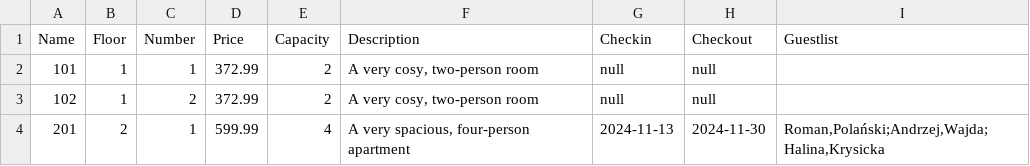
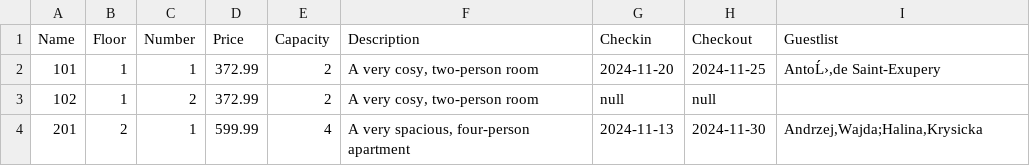
Before and after one commit to Frendzlu/pz11zad1, a CSV file: hotels/myhotel.csv, drawn as a sheet.

```diff
--- a/hotels/myhotel.csv
+++ b/hotels/myhotel.csv
@@ -1,4 +1,4 @@
 "Name";"Floor";"Number";"Price";"Capacity";"Description";"Checkin";"Checkout";"Guestlist"
-"101";"1";"1";"372.99";"2";"A very cosy, two-person room";"null";"null";""
+"101";"1";"1";"372.99";"2";"A very cosy, two-person room";"2024-11-20";"2024-11-25";"AntoĹ›,de Saint-Exupery"
 "102";"1";"2";"372.99";"2";"A very cosy, two-person room";"null";"null";""
-"201";"2";"1";"599.99";"4";"A very spacious, four-person apartment";"2024-11-13";"2024-11-30";"Roman,Polański;Andrzej,Wajda;Halina,Krysicka"
+"201";"2";"1";"599.99";"4";"A very spacious, four-person apartment";"2024-11-13";"2024-11-30";"Andrzej,Wajda;Halina,Krysicka"
```
Also changed, not shown: 14 other files.
